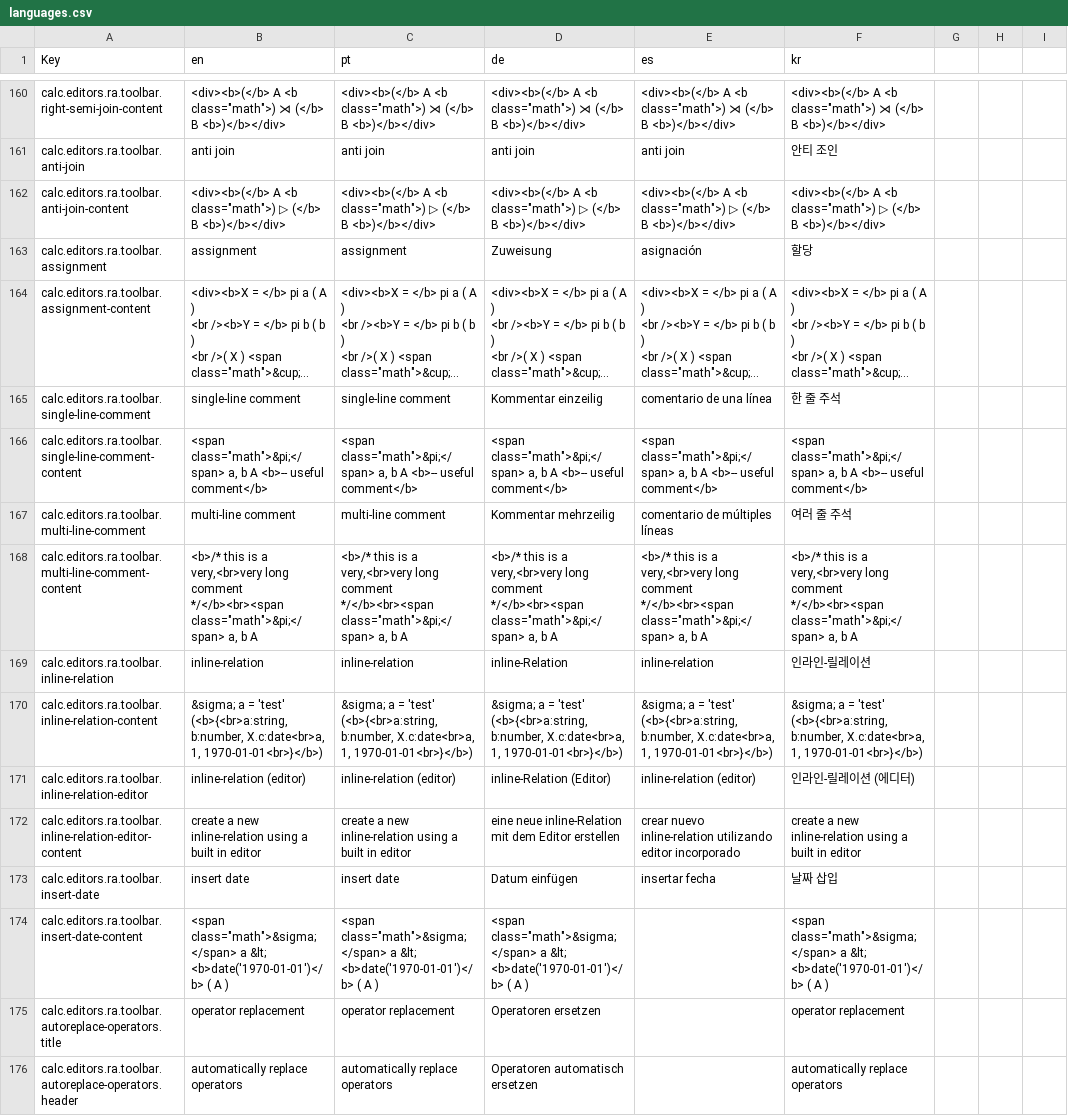
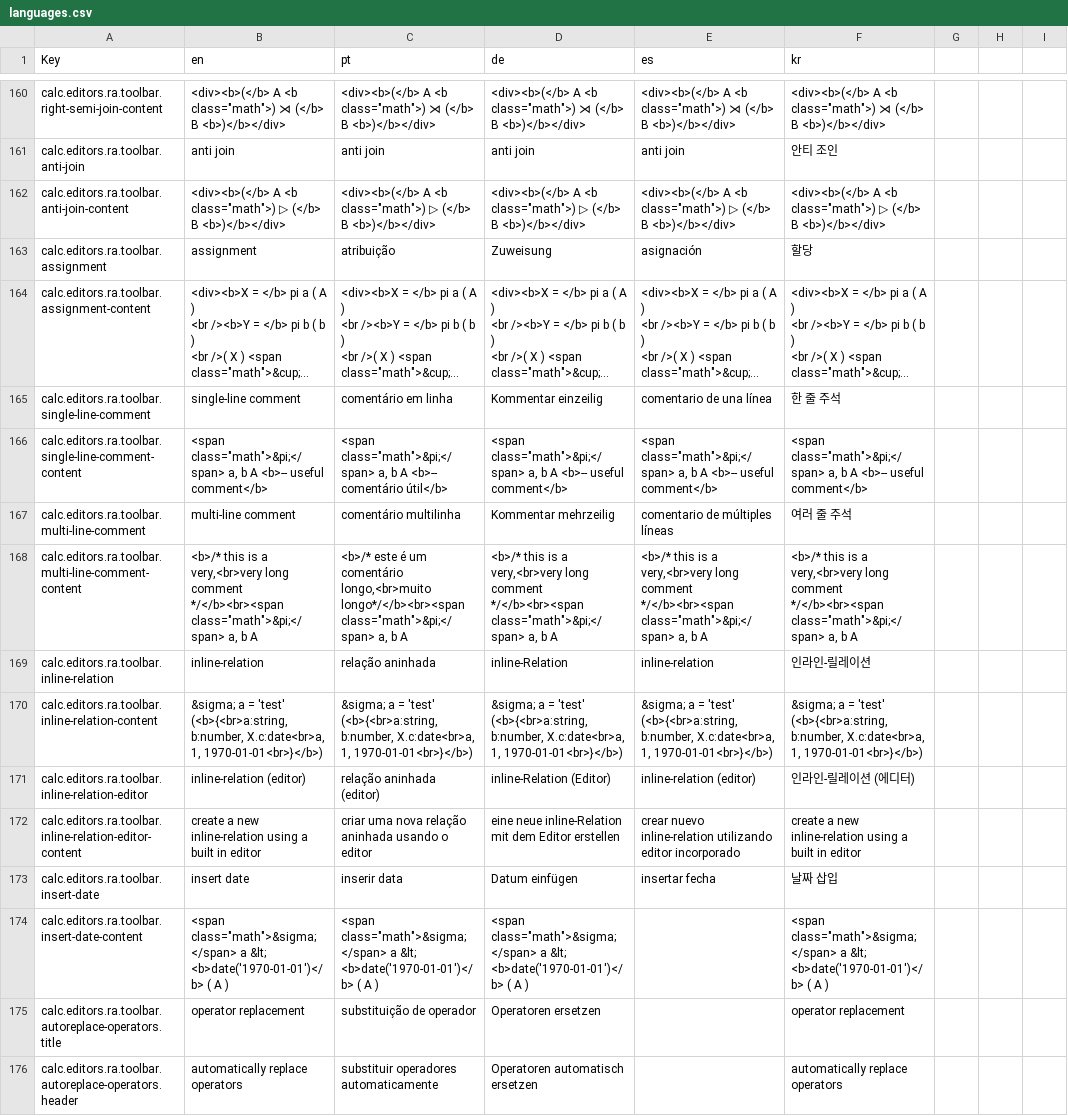
Before and after one commit to dbis-uibk/relax, a CSV file: src/locales/languages.csv, drawn as a sheet; only a part is shown, gaps mark what is left out; long unchanged cells end in …; the diff covers the shown part only; the diff names each change by its address in the sheet, - before the commit and + after, or states it on an @@ line.

```diff
--- a/src/locales/languages.csv
+++ b/src/locales/languages.csv
-C163 (pt): assignment
+C163 (pt): atribuição
-C165 (pt): single-line comment
+C165 (pt): comentário em linha
-C166 (pt): …A <b>-- useful comment</b>
+C166 (pt): …A <b>-- comentário útil</b>
-C167 (pt): multi-line comment
+C167 (pt): comentário multilinha
-C168 (pt): <b>/* this is a very,<br>very long comment */</b><br><span class="math">&pi;</span> a,…
+C168 (pt): <b>/* este é um comentário longo,<br>muito longo*/</b><br><span class="math">&pi;</span> a,…
-C169 (pt): inline-relation
+C169 (pt): relação aninhada
-C171 (pt): inline-relation (editor)
+C171 (pt): relação aninhada (editor)
-C172 (pt): create a new inline-relation using a built in editor
+C172 (pt): criar uma nova relação aninhada usando o editor
-C173 (pt): insert date
+C173 (pt): inserir data
-C175 (pt): operator replacement
+C175 (pt): substituição de operador
-C176 (pt): automatically replace operators
+C176 (pt): substituir operadores automaticamente
```
Also changed, not shown: 52 edited cells elsewhere in this file, 4 other files.
